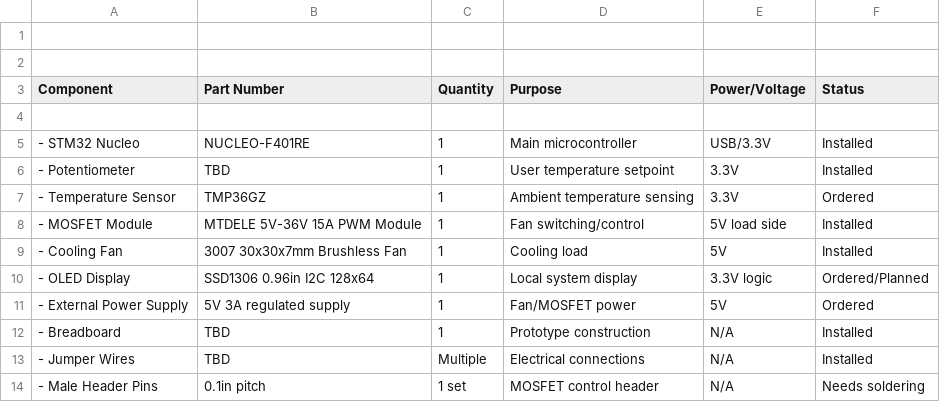
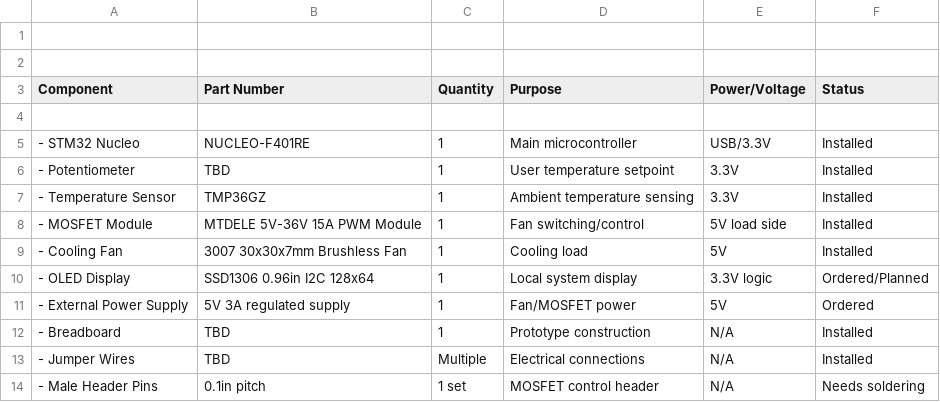
Before and after one commit to tylertremayne/stm32-environmental-monitoring-and-control-system, a CSV file: BOM.csv, drawn as a sheet.

Commit message:
Update BOM.csv

```diff
--- a/BOM.csv
+++ b/BOM.csv
@@ -6,3 +6,3 @@ Component,Part Number,Quantity,Purpose,Power/Voltage,Status
 - Potentiometer,TBD,1,User temperature setpoint,3.3V,Installed
-- Temperature Sensor,TMP36GZ,1,Ambient temperature sensing,3.3V,Ordered
+- Temperature Sensor,TMP36GZ,1,Ambient temperature sensing,3.3V,Installed
 - MOSFET Module,MTDELE 5V-36V 15A PWM Module,1,Fan switching/control,5V load side,Installed
```
